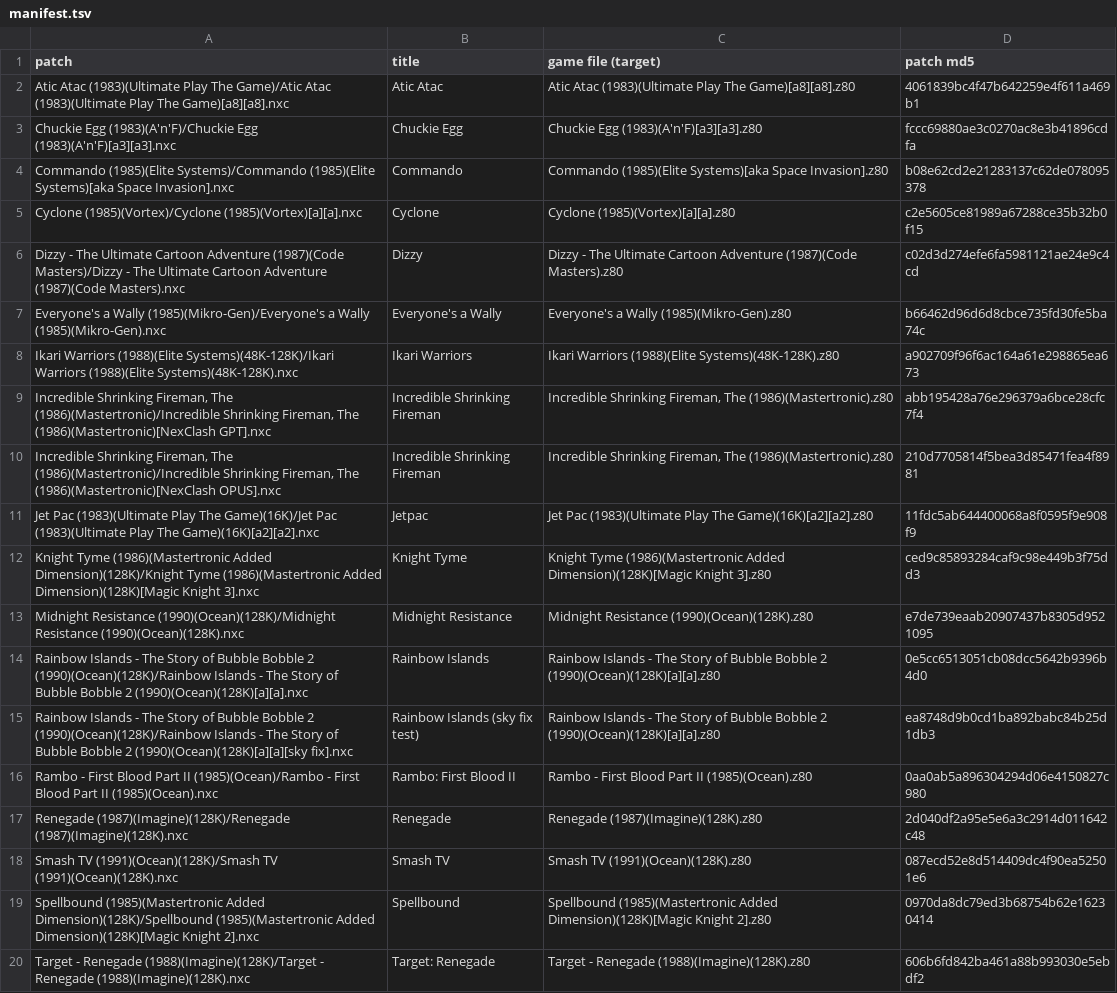
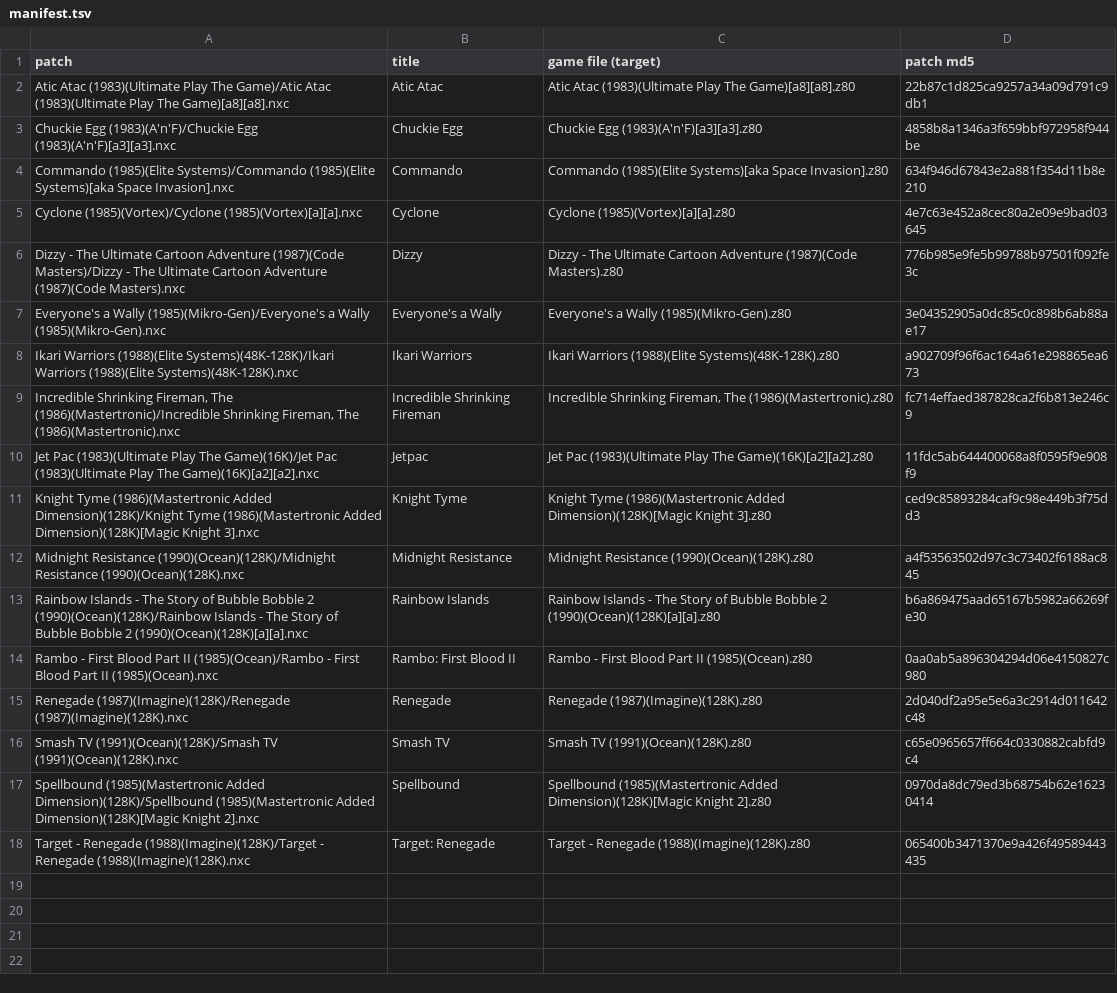
Before and after one commit to jattree/nxc, a TSV file: patches/manifest.tsv, drawn as a sheet; removed rows and columns are numbered as before the commit, all else as after; the diff names each change by its address in the sheet, - before the commit and + after, or states it on an @@ line.

Commit message:
feat: update Dean's 12 patches with proven cheats; one Fireman, one Rainbow
Every cheat on Dean Woodyatt's patches was checked in a simulator on the
original game and kept only if it works. Broken ones are dropped, Dizzy's
lives cheat is corrected (every archive .pok poked the reset byte), and a few
new ones are added. Atic Atac gains an Enhanced set from its .256, and the
Chuckie Egg and Wally sets are verified.

Only one build of each game stays: Incredible Shrinking Fireman's OPUS
build, now named plainly, and Rainbow Islands with the sky palette fix, now
the only Rainbow Islands patch. Played through the real loader in JNext and
approved; not yet run on a Next.

```diff
--- a/patches/manifest.tsv
+++ b/patches/manifest.tsv
-D2 (patch md5): 4061839bc4f47b642259e4f611a469b1
+D2 (patch md5): 22b87c1d825ca9257a34a09d791c9db1
-D3 (patch md5): fccc69880ae3c0270ac8e3b41896cdfa
+D3 (patch md5): 4858b8a1346a3f659bbf972958f944be
-D4 (patch md5): b08e62cd2e21283137c62de078095378
+D4 (patch md5): 634f946d67843e2a881f354d11b8e210
-D5 (patch md5): c2e5605ce81989a67288ce35b32b0f15
+D5 (patch md5): 4e7c63e452a8cec80a2e09e9bad03645
-D6 (patch md5): c02d3d274efe6fa5981121ae24e9c4cd
+D6 (patch md5): 776b985e9fe5b99788b97501f092fe3c
-D7 (patch md5): b66462d96d6d8cbce735fd30fe5ba74c
+D7 (patch md5): 3e04352905a0dc85c0c898b6ab88ae17
-A9 (patch): …Fireman, The (1986)(Mastertronic)[NexClash GPT].nxc
+A9 (patch): …Fireman, The (1986)(Mastertronic).nxc
-D9 (patch md5): abb195428a76e296379a6bce28cfc7f4
+D9 (patch md5): fc714effaed387828ca2f6b813e246c9
-row 10: Incredible Shrinking Fireman, The (1986)(Mastertronic)/Incredible Shrinking Fireman, The (1986)(Mastertronic)[NexClash OPUS].nxc | Incredible Shrinking Fireman | Incredible Shrinking Fireman, The (1986)(Mastertronic).z80 | 210d7705814f5bea3d85471fea4f8981
-D12 (patch md5): e7de739eaab20907437b8305d9521095
+D12 (patch md5): a4f53563502d97c3c73402f6188ac845
-D13 (patch md5): 0e5cc6513051cb08dcc5642b9396b4d0
+D13 (patch md5): b6a869475aad65167b5982a66269fe30
-row 15: Rainbow Islands - The Story of Bubble Bobble 2 (1990)(Ocean)(128K)/Rainbow Islands - The Story of Bubble Bobble 2 (1990)(Ocean)(128K)[a][a][sky fix].nxc | Rainbow Islands (sky fix test) | Rainbow Islands - The Story of Bubble Bobble 2 (1990)(Ocean)(128K)[a][a].z80 | ea8748d9b0cd1ba892babc84b25d1db3
-D16 (patch md5): 087ecd52e8d514409dc4f90ea52501e6
+D16 (patch md5): c65e0965657ff664c0330882cabfd9c4
-D18 (patch md5): 606b6fd842ba461a88b993030e5ebdf2
+D18 (patch md5): 065400b3471370e9a426f49589443435
```
Also changed, not shown: 27 other files.
